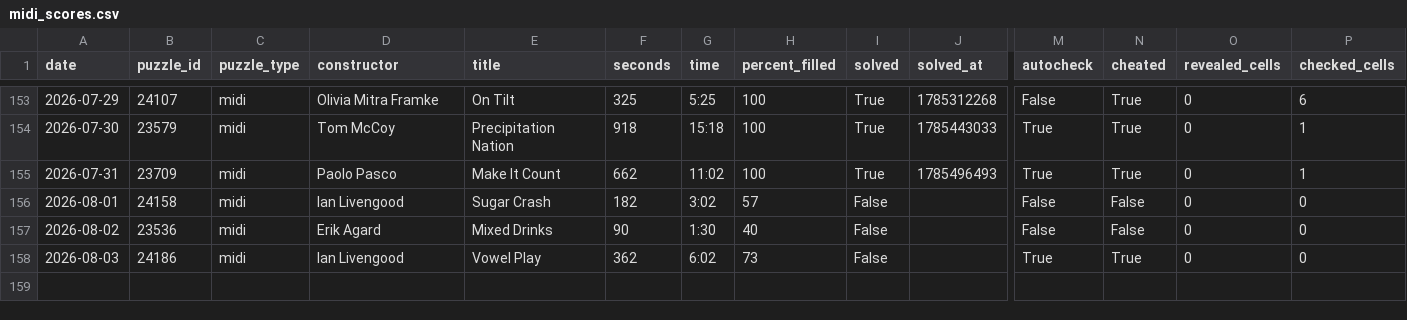
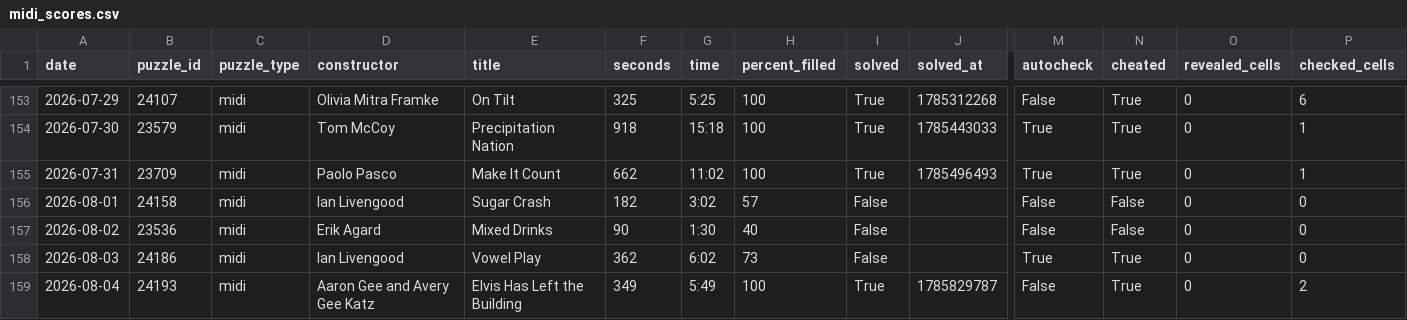
Before and after one commit to daanvdweijden/daanvdweijden.github.io, a CSV file: midi_scores.csv, drawn as a sheet; only a part is shown, gaps mark what is left out; rows hold the shown columns only; the diff names each change by its address in the sheet, - before the commit and + after, or states it on an @@ line.

```diff
--- a/midi_scores.csv
+++ b/midi_scores.csv
+row 159: 2026-08-04 | 24193 | midi | Aaron Gee and Avery Gee Katz | Elvis Has Left the Building | 349 | 5:49 | 100 | True | 1785829787 | False | True | 0 | 2
```
Also changed, not shown: 1 other file.
